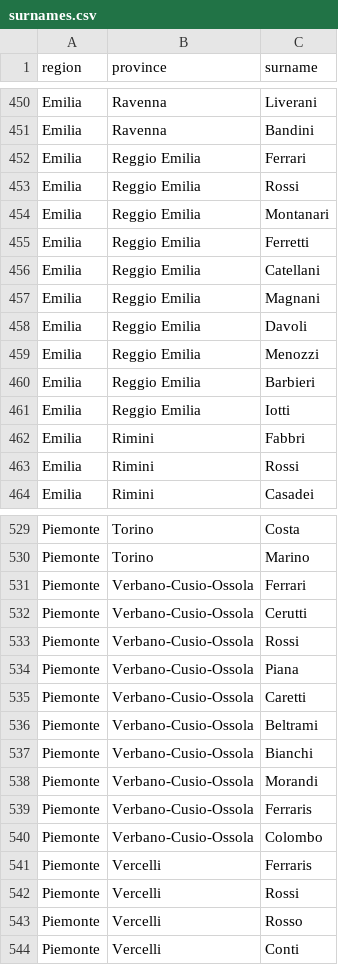
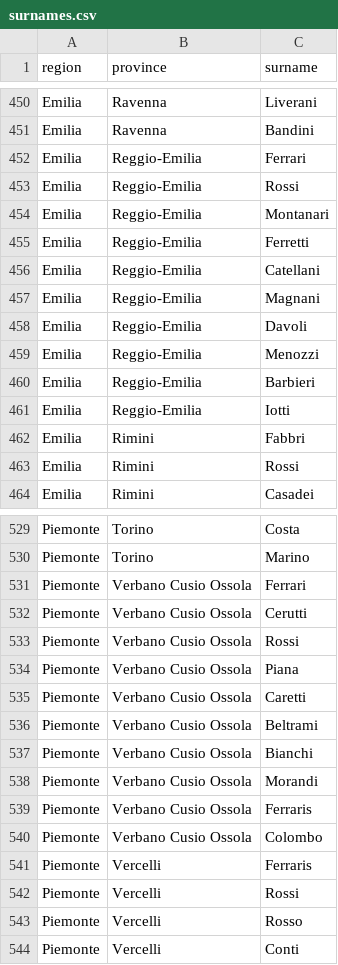
Before and after one commit to LucaCappelletti94/random_italian_person, a CSV file: random_italian_person/datasets/surnames.csv, drawn as a sheet; only a part is shown, gaps mark what is left out; the diff covers the shown part only.

```diff
--- a/random_italian_person/datasets/surnames.csv
+++ b/random_italian_person/datasets/surnames.csv
@@ -451,12 +451,12 @@ Emilia,Ravenna,Liverani
 Emilia,Ravenna,Bandini
-Emilia,Reggio Emilia,Ferrari
-Emilia,Reggio Emilia,Rossi
-Emilia,Reggio Emilia,Montanari
-Emilia,Reggio Emilia,Ferretti
-Emilia,Reggio Emilia,Catellani
-Emilia,Reggio Emilia,Magnani
-Emilia,Reggio Emilia,Davoli
-Emilia,Reggio Emilia,Menozzi
-Emilia,Reggio Emilia,Barbieri
-Emilia,Reggio Emilia,Iotti
+Emilia,Reggio-Emilia,Ferrari
+Emilia,Reggio-Emilia,Rossi
+Emilia,Reggio-Emilia,Montanari
+Emilia,Reggio-Emilia,Ferretti
+Emilia,Reggio-Emilia,Catellani
+Emilia,Reggio-Emilia,Magnani
+Emilia,Reggio-Emilia,Davoli
+Emilia,Reggio-Emilia,Menozzi
+Emilia,Reggio-Emilia,Barbieri
+Emilia,Reggio-Emilia,Iotti
 Emilia,Rimini,Fabbri
@@ -530,12 +530,12 @@ Piemonte,Torino,Costa
 Piemonte,Torino,Marino
-Piemonte,Verbano-Cusio-Ossola,Ferrari
-Piemonte,Verbano-Cusio-Ossola,Cerutti
-Piemonte,Verbano-Cusio-Ossola,Rossi
-Piemonte,Verbano-Cusio-Ossola,Piana
-Piemonte,Verbano-Cusio-Ossola,Caretti
-Piemonte,Verbano-Cusio-Ossola,Beltrami
-Piemonte,Verbano-Cusio-Ossola,Bianchi
-Piemonte,Verbano-Cusio-Ossola,Morandi
-Piemonte,Verbano-Cusio-Ossola,Ferraris
-Piemonte,Verbano-Cusio-Ossola,Colombo
+Piemonte,Verbano Cusio Ossola,Ferrari
+Piemonte,Verbano Cusio Ossola,Cerutti
+Piemonte,Verbano Cusio Ossola,Rossi
+Piemonte,Verbano Cusio Ossola,Piana
+Piemonte,Verbano Cusio Ossola,Caretti
+Piemonte,Verbano Cusio Ossola,Beltrami
+Piemonte,Verbano Cusio Ossola,Bianchi
+Piemonte,Verbano Cusio Ossola,Morandi
+Piemonte,Verbano Cusio Ossola,Ferraris
+Piemonte,Verbano Cusio Ossola,Colombo
 Piemonte,Vercelli,Ferraris
```
Also changed, not shown: 10 removed rows and 80 edited cells elsewhere in this file, random_italian_person/datasets/municipalities.csv, random_italian_person/datasets/names.csv, 7 other files.
